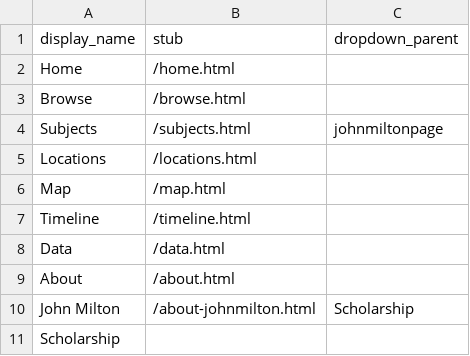
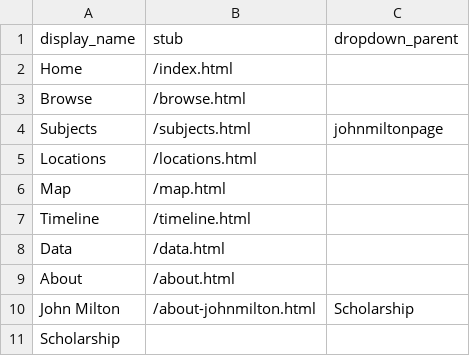
Before and after one commit to trentwintermeier/leigh-hunt-hair-book, a CSV file: _data/config-nav.csv, drawn as a sheet.

Commit message:
Update config-nav.csv

```diff
--- a/_data/config-nav.csv
+++ b/_data/config-nav.csv
@@ -1,3 +1,3 @@
 display_name,stub,dropdown_parent
-Home,/home.html,
+Home,/index.html,
 Browse,/browse.html,
```
